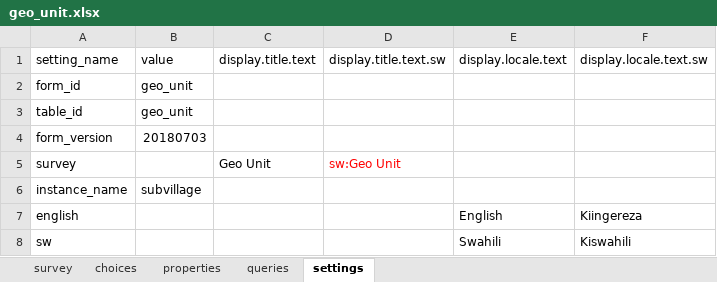
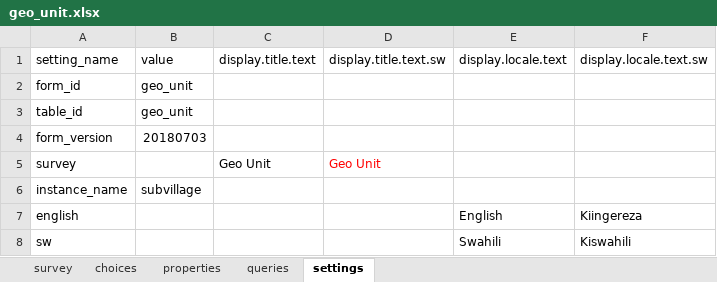
Before and after one commit to clarlars/app-designer, an Excel workbook: app/config/tables/geo_unit/forms/geo_unit/geo_unit.xlsx, sheet settings, drawn as a sheet; values as stored, in another font and other column widths than the file's, no borders; the diff names each change by its address in the sheet, - before the commit and + after, or states it on an @@ line.

```diff
--- a/app/config/tables/geo_unit/forms/geo_unit/geo_unit.xlsx (sheet settings)
+++ b/app/config/tables/geo_unit/forms/geo_unit/geo_unit.xlsx (sheet settings)
-D5: sw:Geo Unit
+D5: Geo Unit
```
Also changed, not shown: app/config/assets/framework/forms/framework/framework.xlsx, app/config/tables/business/forms/business/business.xlsx, 7 other files.
